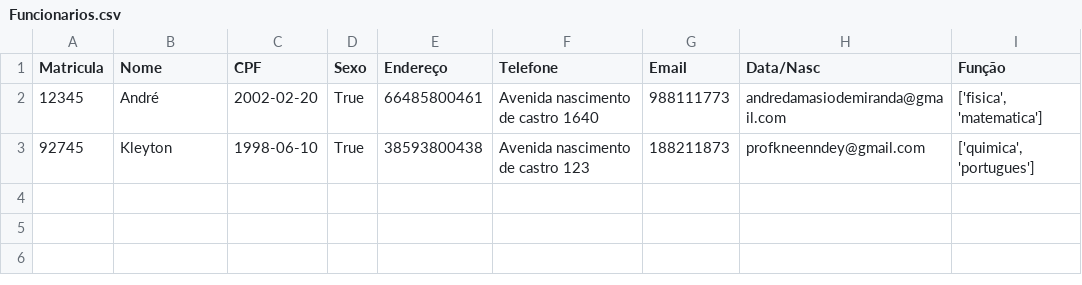
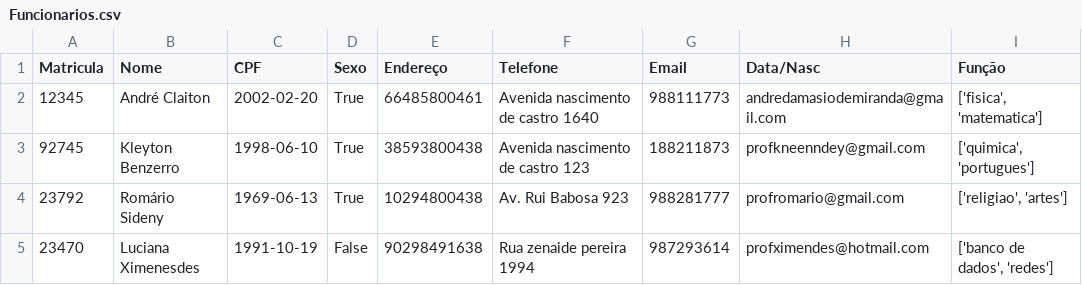
Before and after one commit to bnrm96/Banco-de-dados, a CSV file: DadosSistema/Funcionarios.csv, drawn as a sheet.

Commit message:
update funcionarios

```diff
--- a/DadosSistema/Funcionarios.csv
+++ b/DadosSistema/Funcionarios.csv
@@ -1,3 +1,5 @@
 Matricula,Nome,CPF,Sexo,Endereço,Telefone,Email,Data/Nasc,Função
-12345,André,2002-02-20,True,66485800461,Avenida nascimento de castro 1640,988111773,andredamasiodemiranda@gmail.com,"['fisica', 'matematica']"
-92745,Kleyton,1998-06-10,True,38593800438,Avenida nascimento de castro 123,188211873,profkneenndey@gmail.com,"['quimica', 'portugues']"
+12345,André Claiton,2002-02-20,True,66485800461,Avenida nascimento de castro 1640,988111773,andredamasiodemiranda@gmail.com,"['fisica', 'matematica']"
+92745,Kleyton Benzerro,1998-06-10,True,38593800438,Avenida nascimento de castro 123,188211873,profkneenndey@gmail.com,"['quimica', 'portugues']"
+23792,Romário Sideny,1969-06-13,True,10294800438,Av. Rui Babosa 923,988281777,profromario@gmail.com,"['religiao', 'artes']"
+23470,Luciana Ximenesdes,1991-10-19,False,90298491638,Rua zenaide pereira 1994,987293614,profximendes@hotmail.com,"['banco de dados', 'redes']"
```
Also changed, not shown: 1 other file.
